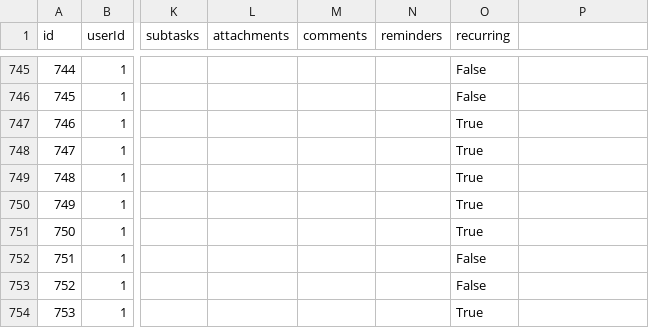
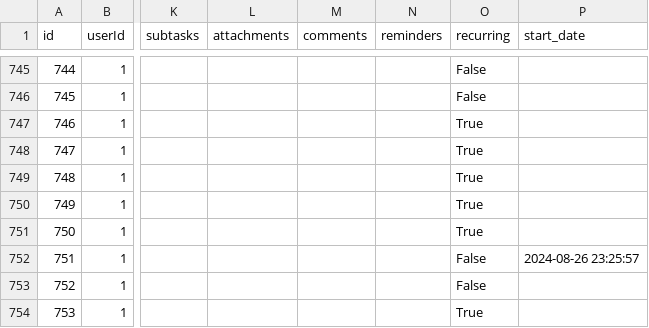
Before and after one commit to nickking93/TaskVantage, a CSV file: backend/src/main/java/com/taskvantage/backend/data/task_test_data.csv, drawn as a sheet; only a part is shown, gaps mark what is left out; the diff names each change by its address in the sheet, - before the commit and + after, or states it on an @@ line.

Commit message:
Implement functionality for starting and deleting tasks

```diff
--- a/backend/src/main/java/com/taskvantage/backend/data/task_test_data.csv
+++ b/backend/src/main/java/com/taskvantage/backend/data/task_test_data.csv
-P1: (empty)
+P1: start_date
-P752 (start_date): (empty)
+P752 (start_date): 2024-08-26 23:25:57
```
Also changed, not shown: 12 other files.
